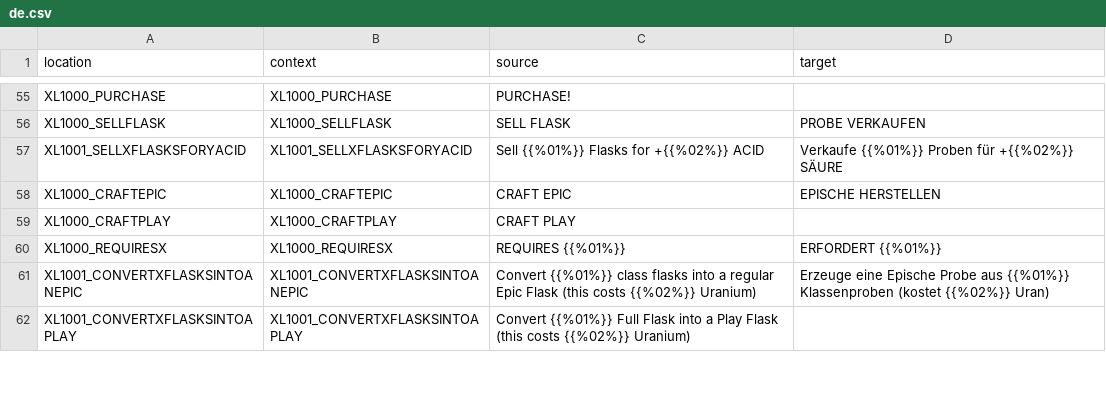
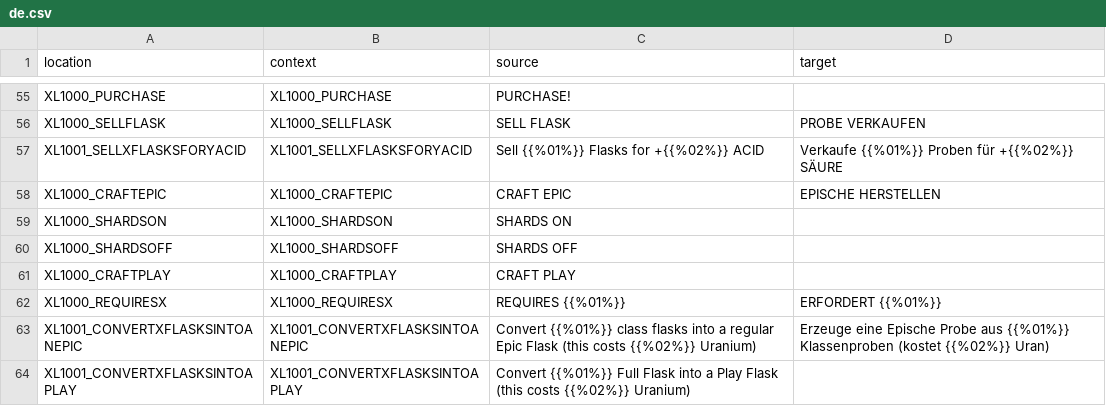
Before and after one commit to bencelot/GeneshiftTranslations, a CSV file: de.csv, drawn as a sheet; only a part is shown, gaps mark what is left out; the diff covers the shown part only; the diff names each change by its address in the sheet, - before the commit and + after, or states it on an @@ line.

```diff
--- a/de.csv
+++ b/de.csv
+row 59: XL1000_SHARDSON | XL1000_SHARDSON | SHARDS ON
+row 60: XL1000_SHARDSOFF | XL1000_SHARDSOFF | SHARDS OFF
```
Also changed, not shown: 20 added rows and 15 edited cells elsewhere in this file, en.csv, es_AR.csv, 4 other files.
